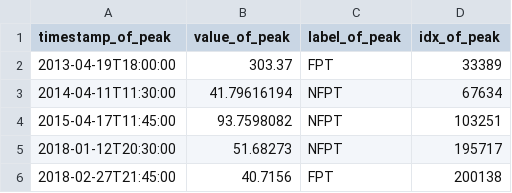
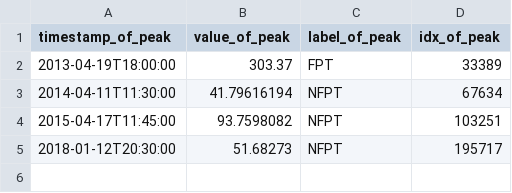
Before and after one commit to claykaufmann/srrw-peak-detection, a CSV file: Data/labeled_data/ground_truths/turb/turb_fpt/datetime/turb_FPT_0k-300k_labeled.csv, drawn as a sheet.

Commit message:
remove turb fpt candidate 2, not an FPT

```diff
--- a/Data/labeled_data/ground_truths/turb/turb_fpt/datetime/turb_FPT_0k-300k_labeled.csv
+++ b/Data/labeled_data/ground_truths/turb/turb_fpt/datetime/turb_FPT_0k-300k_labeled.csv
@@ -5,2 +5 @@ timestamp_of_peak,value_of_peak,label_of_peak,idx_of_peak
 2018-01-12T20:30:00,51.68273,NFPT,195717
-2018-02-27T21:45:00,40.7156,FPT,200138
```
Also changed, not shown: Data/labeled_data/ground_truths/turb/turb_all_julian_0k-300k.csv, Data/labeled_data/ground_truths/turb/turb_fpt/julian_time/turb_FPT_0k-300k_labeled.csv.
